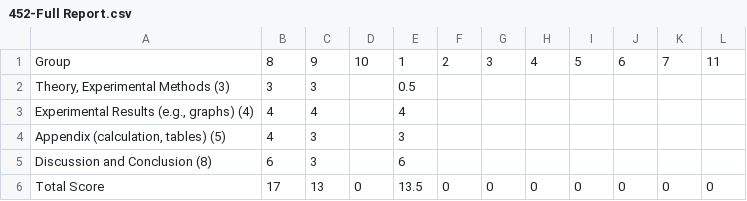
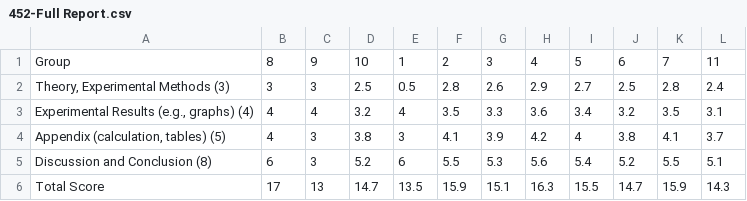
Before and after one commit to qKTPq/unit-lab-status-demo, a CSV file: 452-Full Report.csv, drawn as a sheet.

```diff
--- a/452-Full Report.csv
+++ b/452-Full Report.csv
@@ -1,6 +1,6 @@
 Group,8,9,10,1,2,3,4,5,6,7,11,
-"Theory, Experimental Methods (3)",3,3,,0.5,,,,,,,
-"Experimental Results (e.g., graphs) (4)",4,4,,4,,,,,,,
-"Appendix (calculation, tables) (5)",4,3,,3,,,,,,,
-Discussion and Conclusion (8),6,3,,6,,,,,,,
-Total Score,17,13,0,13.5,0,0,0,0,0,0,0
+"Theory, Experimental Methods (3)",3,3,2.5,0.5,2.8,2.6,2.9,2.7,2.5,2.8,2.4,
+"Experimental Results (e.g., graphs) (4)",4,4,3.2,4,3.5,3.3,3.6,3.4,3.2,3.5,3.1,
+"Appendix (calculation, tables) (5)",4,3,3.8,3,4.1,3.9,4.2,4,3.8,4.1,3.7,
+Discussion and Conclusion (8),6,3,5.2,6,5.5,5.3,5.6,5.4,5.2,5.5,5.1,
+Total Score,17,13,14.7,13.5,15.9,15.1,16.3,15.5,14.7,15.9,14.3
```
Also changed, not shown: 452-Group-Name.csv, 452-Oral Exam.csv, 3 other files.
